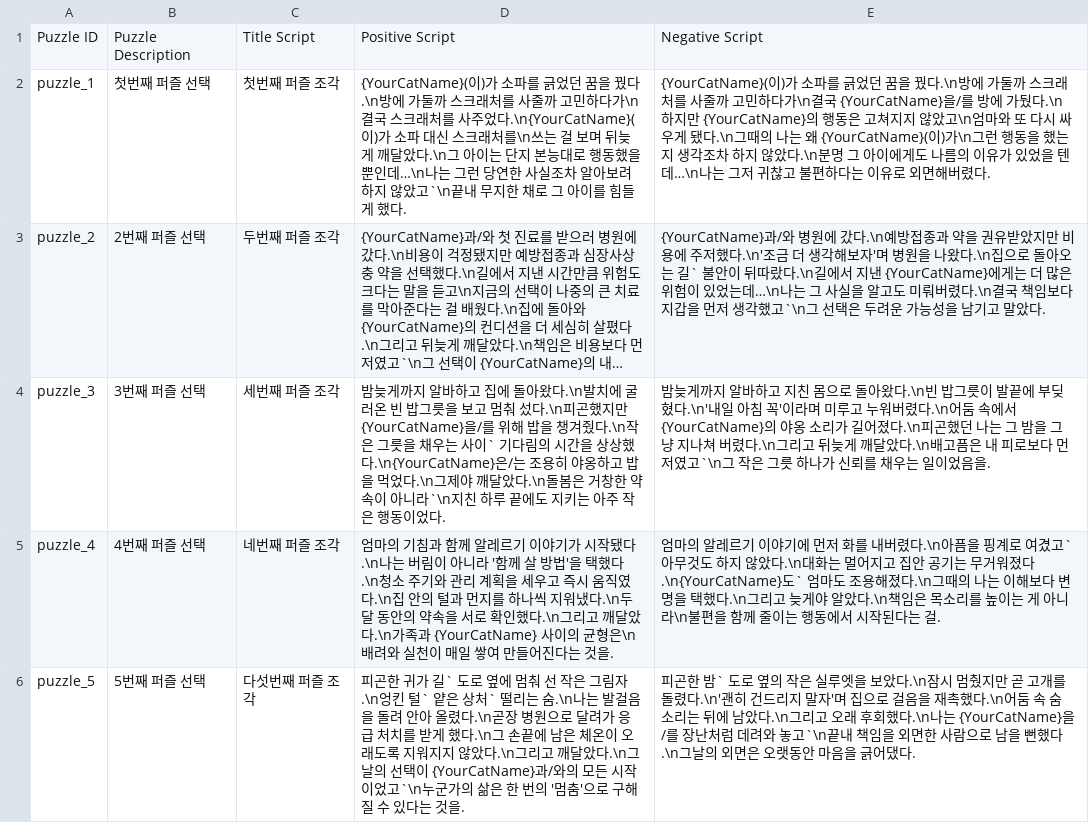
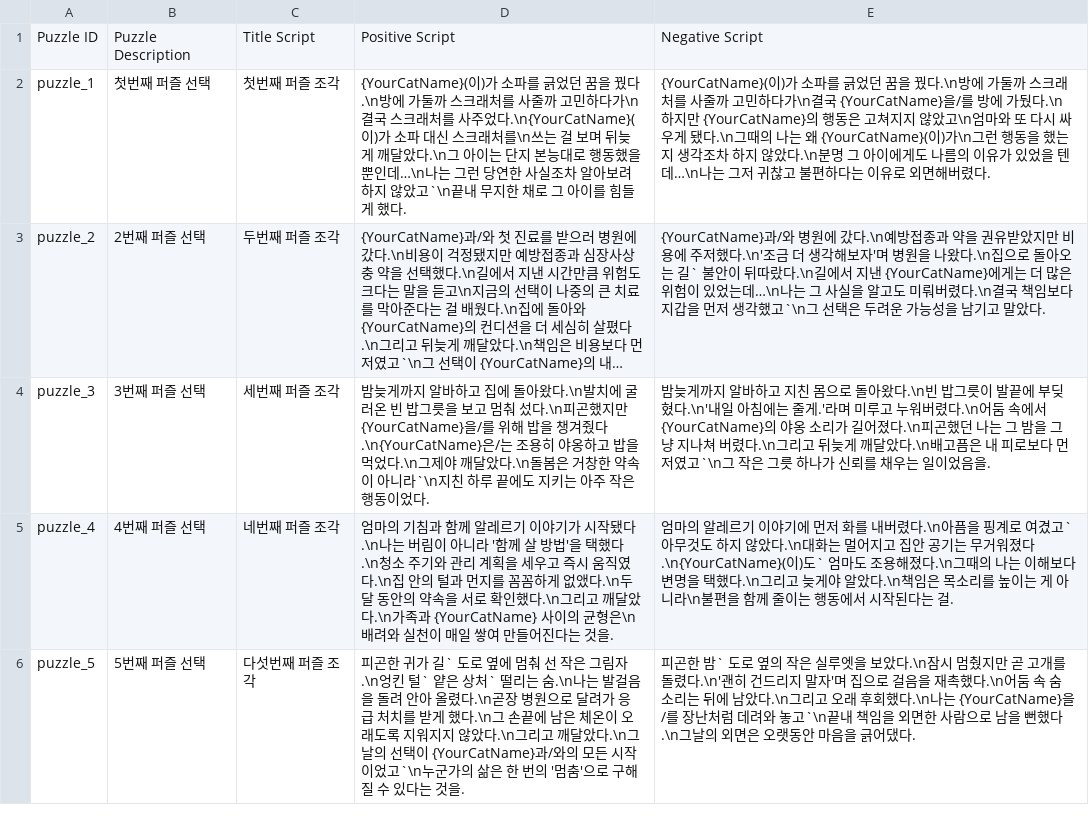
Before and after one commit to zen0113/FourFootsteps, a CSV file: Assets/Resources/Datas/puzzlesMemory.csv, drawn as a sheet; long unchanged cells end in …; the diff names each change by its address in the sheet, - before the commit and + after, or states it on an @@ line.

```diff
--- a/Assets/Resources/Datas/puzzlesMemory.csv
+++ b/Assets/Resources/Datas/puzzlesMemory.csv
-D4: …챙겨줬다.\n작은 그릇을 채우는 사이` 기다림의 시간을 상상했다.\n{YourCatName}은/는…
+D4: …챙겨줬다.\n{YourCatName}은/는…
-E4: …일 아침 꼭'이라며 미…
+E4: …일 아침에는 줄게.'라며 미…
-D5: …먼지를 하나씩 지워냈다.\n두…
+D5: …먼지를 꼼꼼하게 없앴다.\n두…
-E5: …거워졌다.\n{YourCatName}도` 엄마…
+E5: …거워졌다.\n{YourCatName}(이)도` 엄마…
```
Also changed, not shown: Assets/Resources/Datas/dialogues.csv, 4 other files.
